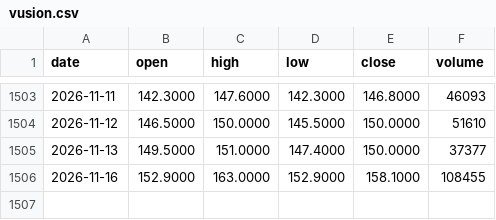
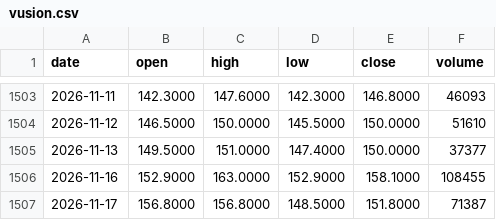
Before and after one commit to Picardbourse/frises, a CSV file: cours/vusion.csv, drawn as a sheet; only a part is shown, gaps mark what is left out.

Commit message:
Cours : mise à jour automatique 2026-11-19

```diff
--- a/cours/vusion.csv
+++ b/cours/vusion.csv
@@ -1506 +1506,2 @@ date,open,high,low,close,volume
 2026-11-16,152.9000,163.0000,152.9000,158.1000,108455
+2026-11-17,156.8000,156.8000,148.5000,151.8000,71387
```
Also changed, not shown: cours/2crsi.csv.
